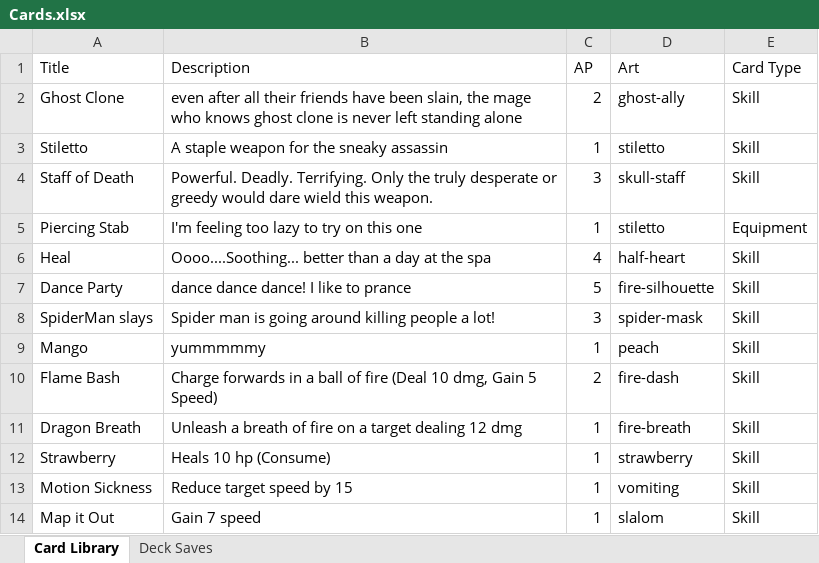
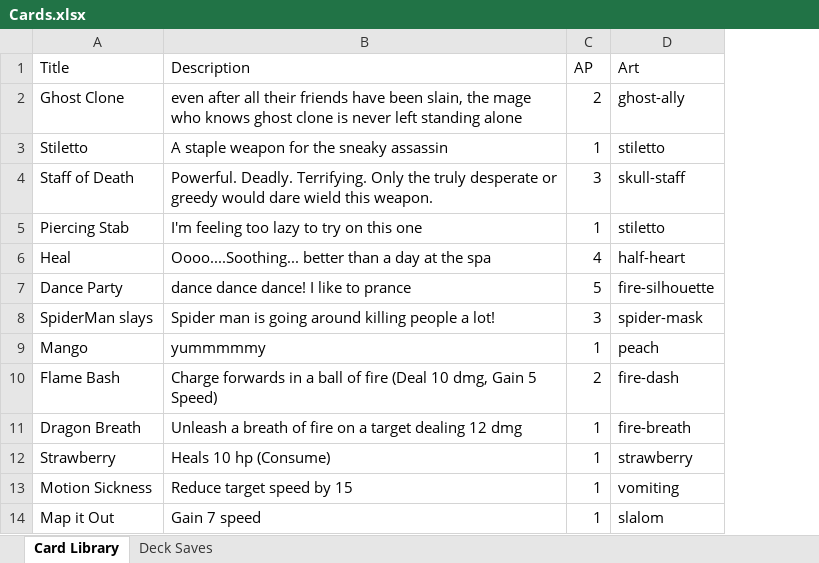
Before and after one commit to mharris382/VirtualDeck, an Excel workbook: Assets/Cards.xlsx, sheet Card Library, drawn as a sheet; values as stored, in another font and other column widths than the file's, no borders; the diff names each change by its address in the sheet, - before the commit and + after, or states it on an @@ line.

Commit message:
fixed bug with excel sheet

```diff
--- a/Assets/Cards.xlsx (sheet Card Library)
+++ b/Assets/Cards.xlsx (sheet Card Library)
-column E (Card Type), rows 2-14: Skill | Skill | Skill | Equipment | Skill | Skill | Skill | Skill | Skill | Skill | Skill | Skill | Skill
```
